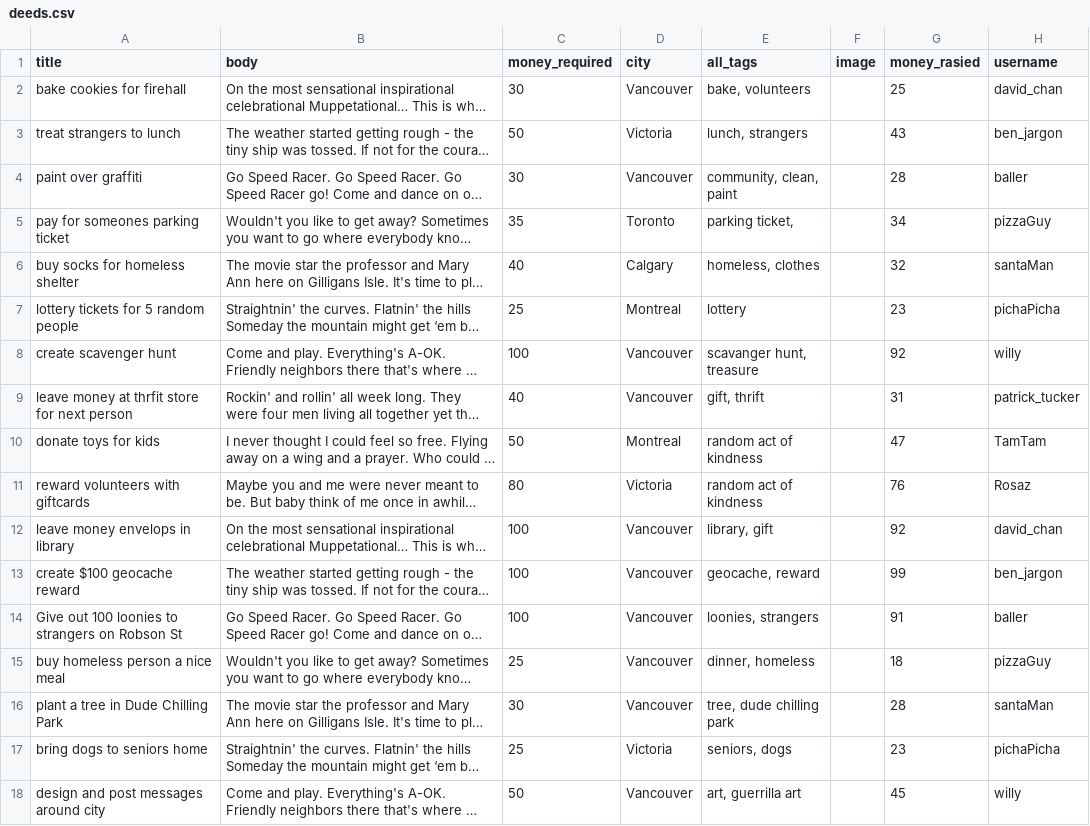
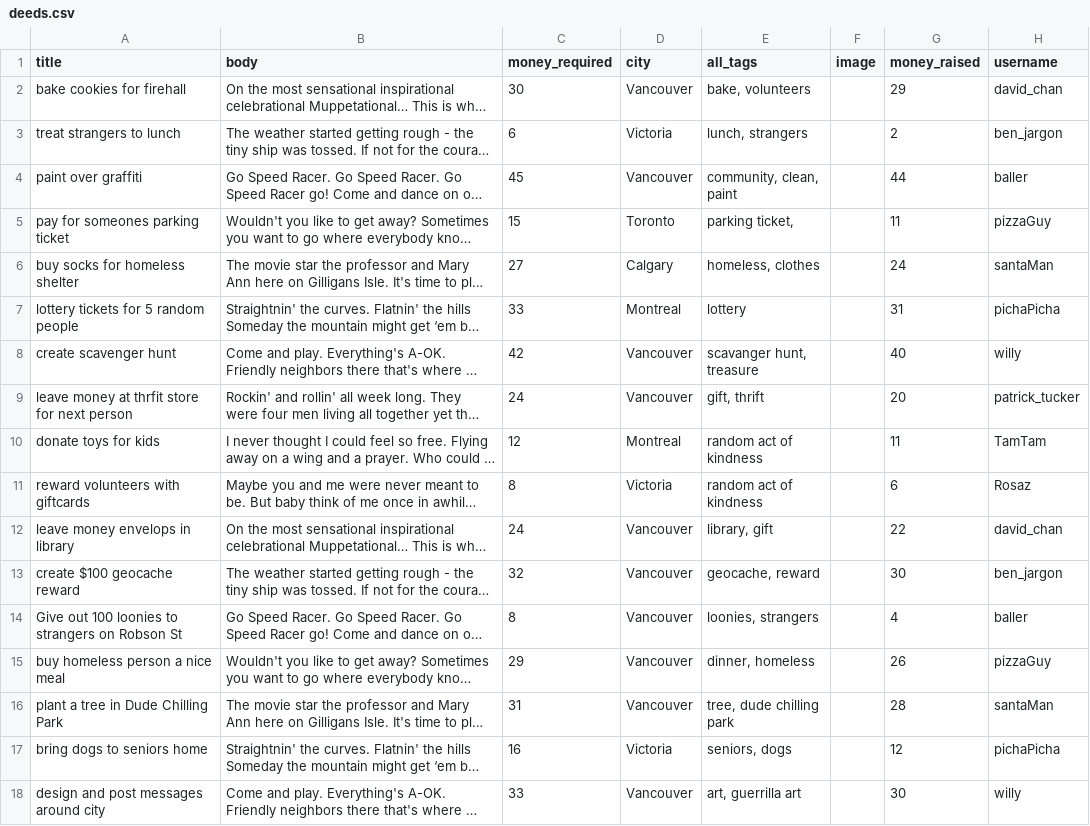
Before and after one commit to dockhands/small_change, a CSV file: lib/seeds/deeds.csv, drawn as a sheet; only a part is shown; long unchanged cells end in …; the diff covers the shown part only; the diff names each change by its address in the sheet, - before the commit and + after, or states it on an @@ line.

Commit message:
create seeds for users, deeds and funds

```diff
--- a/lib/seeds/deeds.csv
+++ b/lib/seeds/deeds.csv
-G1: money_rasied
+G1: money_raised
-G2 (money_raised): 25
+G2 (money_raised): 29
-C3 (money_required): 50
+C3 (money_required): 6
-G3 (money_raised): 43
+G3 (money_raised): 2
-C4 (money_required): 30
+C4 (money_required): 45
-G4 (money_raised): 28
+G4 (money_raised): 44
-C5 (money_required): 35
+C5 (money_required): 15
-G5 (money_raised): 34
+G5 (money_raised): 11
-C6 (money_required): 40
+C6 (money_required): 27
-G6 (money_raised): 32
+G6 (money_raised): 24
-C7 (money_required): 25
+C7 (money_required): 33
-G7 (money_raised): 23
+G7 (money_raised): 31
-C8 (money_required): 100
+C8 (money_required): 42
-G8 (money_raised): 92
+G8 (money_raised): 40
-C9 (money_required): 40
+C9 (money_required): 24
-G9 (money_raised): 31
+G9 (money_raised): 20
-C10 (money_required): 50
+C10 (money_required): 12
-G10 (money_raised): 47
+G10 (money_raised): 11
-C11 (money_required): 80
+C11 (money_required): 8
-G11 (money_raised): 76
+G11 (money_raised): 6
-C12 (money_required): 100
+C12 (money_required): 24
-G12 (money_raised): 92
+G12 (money_raised): 22
-C13 (money_required): 100
+C13 (money_required): 32
-G13 (money_raised): 99
+G13 (money_raised): 30
-C14 (money_required): 100
+C14 (money_required): 8
-G14 (money_raised): 91
+G14 (money_raised): 4
-C15 (money_required): 25
+C15 (money_required): 29
-G15 (money_raised): 18
+G15 (money_raised): 26
-C16 (money_required): 30
+C16 (money_required): 31
-C17 (money_required): 25
+C17 (money_required): 16
-G17 (money_raised): 23
+G17 (money_raised): 12
-C18 (money_required): 50
+C18 (money_required): 33
-G18 (money_raised): 45
+G18 (money_raised): 30
```
Also changed, not shown: 74 edited cells elsewhere in this file, lib/seeds/users.csv, 7 other files.
